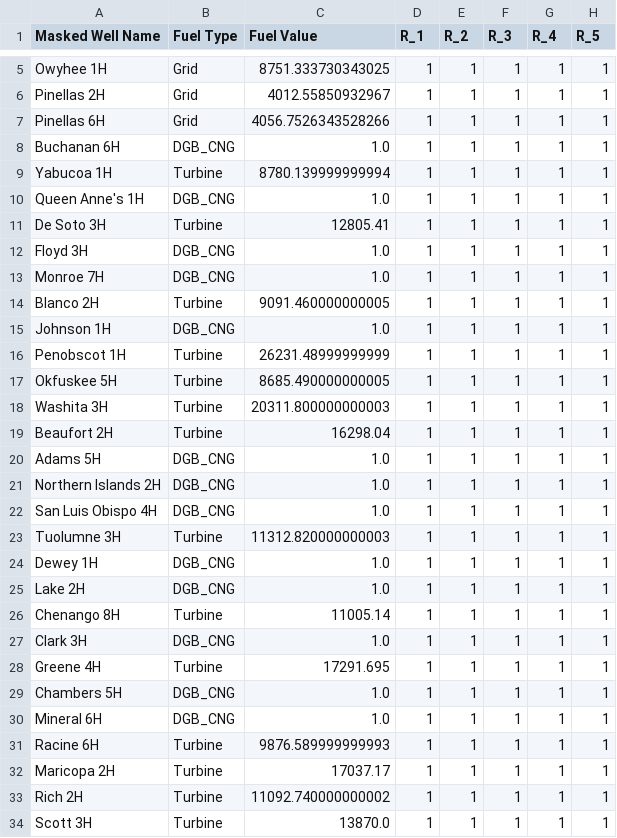
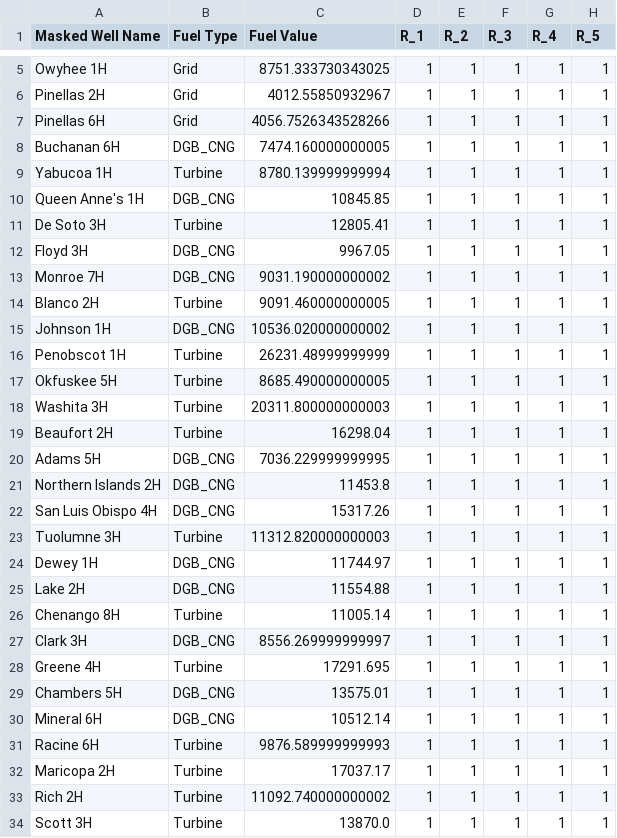
Before and after one commit to st-ep/deepblue, a CSV file: scaled_solution.csv, drawn as a sheet; only a part is shown, gaps mark what is left out; the diff covers the shown part only; the diff names each change by its address in the sheet, - before the commit and + after, or states it on an @@ line.

Commit message:
update_scale_solut

```diff
--- a/scaled_solution.csv
+++ b/scaled_solution.csv
-C8 (Fuel Value): 1.0
+C8 (Fuel Value): 7474.160000000005
-C10 (Fuel Value): 1.0
+C10 (Fuel Value): 10845.85
-C12 (Fuel Value): 1.0
+C12 (Fuel Value): 9967.05
-C13 (Fuel Value): 1.0
+C13 (Fuel Value): 9031.190000000002
-C15 (Fuel Value): 1.0
+C15 (Fuel Value): 10536.020000000002
-C20 (Fuel Value): 1.0
+C20 (Fuel Value): 7036.229999999995
-C21 (Fuel Value): 1.0
+C21 (Fuel Value): 11453.8
-C22 (Fuel Value): 1.0
+C22 (Fuel Value): 15317.26
-C24 (Fuel Value): 1.0
+C24 (Fuel Value): 11744.97
-C25 (Fuel Value): 1.0
+C25 (Fuel Value): 11554.88
-C27 (Fuel Value): 1.0
+C27 (Fuel Value): 8556.269999999997
-C29 (Fuel Value): 1.0
+C29 (Fuel Value): 13575.01
-C30 (Fuel Value): 1.0
+C30 (Fuel Value): 10512.14
```
Also changed, not shown: 14 edited cells elsewhere in this file.
